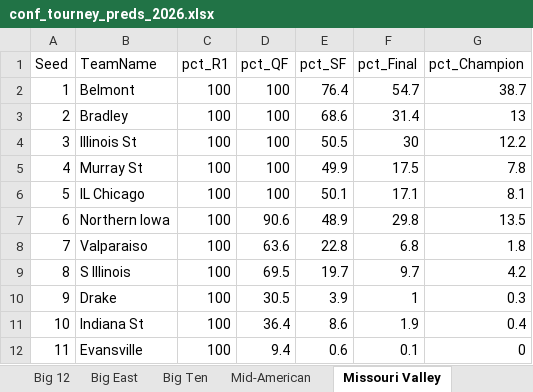
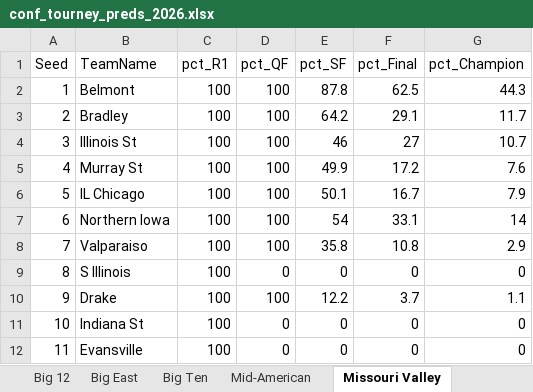
Before and after one commit to egomaniacsfantasy/EgomaniacsBracket, an Excel workbook: conf_tourney_preds_2026.xlsx, sheet Missouri Valley, drawn as a sheet; values as stored, in another font and other column widths than the file's, no borders; the diff names each change by its address in the sheet, - before the commit and + after, or states it on an @@ line.

```diff
--- a/conf_tourney_preds_2026.xlsx (sheet Missouri Valley)
+++ b/conf_tourney_preds_2026.xlsx (sheet Missouri Valley)
-E2 (pct_SF): 76.4
+E2 (pct_SF): 87.8
-F2 (pct_Final): 54.7
+F2 (pct_Final): 62.5
-G2 (pct_Champion): 38.7
+G2 (pct_Champion): 44.3
-E3 (pct_SF): 68.6
+E3 (pct_SF): 64.2
-F3 (pct_Final): 31.4
+F3 (pct_Final): 29.1
-G3 (pct_Champion): 13
+G3 (pct_Champion): 11.7
-E4 (pct_SF): 50.5
+E4 (pct_SF): 46
-F4 (pct_Final): 30
+F4 (pct_Final): 27
-G4 (pct_Champion): 12.2
+G4 (pct_Champion): 10.7
-F5 (pct_Final): 17.5
+F5 (pct_Final): 17.2
-G5 (pct_Champion): 7.8
+G5 (pct_Champion): 7.6
-F6 (pct_Final): 17.1
+F6 (pct_Final): 16.7
-G6 (pct_Champion): 8.1
+G6 (pct_Champion): 7.9
-D7 (pct_QF): 90.6
+D7 (pct_QF): 100
-E7 (pct_SF): 48.9
+E7 (pct_SF): 54
-F7 (pct_Final): 29.8
+F7 (pct_Final): 33.1
-G7 (pct_Champion): 13.5
+G7 (pct_Champion): 14
-D8 (pct_QF): 63.6
+D8 (pct_QF): 100
-E8 (pct_SF): 22.8
+E8 (pct_SF): 35.8
-F8 (pct_Final): 6.8
+F8 (pct_Final): 10.8
-G8 (pct_Champion): 1.8
+G8 (pct_Champion): 2.9
-D9 (pct_QF): 69.5
+D9 (pct_QF): 0
-E9 (pct_SF): 19.7
+E9 (pct_SF): 0
-F9 (pct_Final): 9.7
+F9 (pct_Final): 0
-G9 (pct_Champion): 4.2
+G9 (pct_Champion): 0
-D10 (pct_QF): 30.5
+D10 (pct_QF): 100
-E10 (pct_SF): 3.9
+E10 (pct_SF): 12.2
-F10 (pct_Final): 1
+F10 (pct_Final): 3.7
-G10 (pct_Champion): 0.3
+G10 (pct_Champion): 1.1
-D11 (pct_QF): 36.4
+D11 (pct_QF): 0
-E11 (pct_SF): 8.6
+E11 (pct_SF): 0
-F11 (pct_Final): 1.9
+F11 (pct_Final): 0
-G11 (pct_Champion): 0.4
+G11 (pct_Champion): 0
-D12 (pct_QF): 9.4
+D12 (pct_QF): 0
-E12 (pct_SF): 0.6
+E12 (pct_SF): 0
-F12 (pct_Final): 0.1
+F12 (pct_Final): 0
```
Also changed, not shown: sheet WCC, sheet Big Ten, 2026_bracket_preds.xlsx, conf_team_stats_2026.xlsx, 5 other files.
